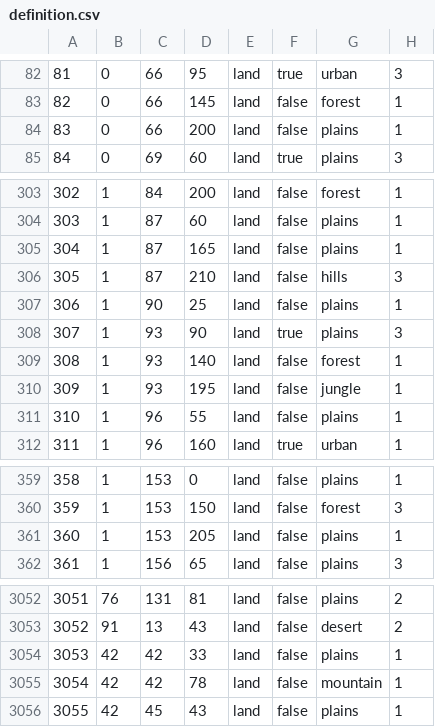
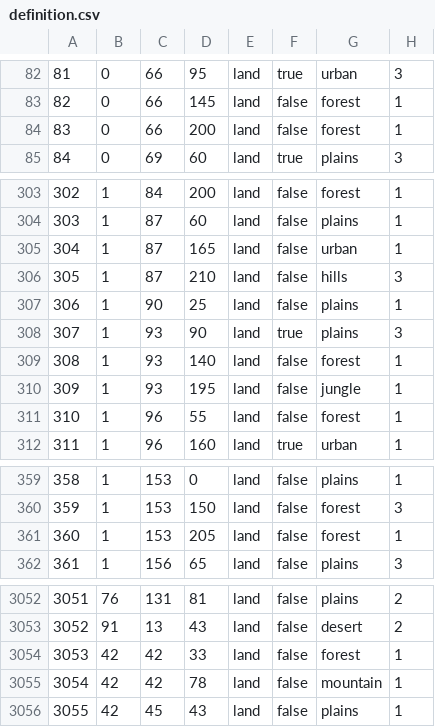
Before and after one commit to ComradeSoviet2/eof2, a CSV file: map/definition.csv, drawn as a sheet; only a part is shown, gaps mark what is left out; the diff covers the shown part only.

Commit message:
CRY forestation and urbanization

```diff
--- a/map/definition.csv
+++ b/map/definition.csv
@@ -83,3 +83,3 @@
 82;0;66;145;land;false;forest;1
-83;0;66;200;land;false;plains;1
+83;0;66;200;land;false;forest;1
 84;0;69;60;land;true;plains;3
@@ -304,3 +304,3 @@
 303;1;87;60;land;false;plains;1
-304;1;87;165;land;false;plains;1
+304;1;87;165;land;false;urban;1
 305;1;87;210;land;false;hills;3
@@ -310,3 +310,3 @@
 309;1;93;195;land;false;jungle;1
-310;1;96;55;land;false;plains;1
+310;1;96;55;land;false;forest;1
 311;1;96;160;land;true;urban;1
@@ -360,3 +360,3 @@
 359;1;153;150;land;false;forest;3
-360;1;153;205;land;false;plains;1
+360;1;153;205;land;false;forest;1
 361;1;156;65;land;false;plains;3
@@ -3053,3 +3053,3 @@
 3052;91;13;43;land;false;desert;2
-3053;42;42;33;land;false;plains;1
+3053;42;42;33;land;false;forest;1
 3054;42;42;78;land;false;mountain;1
```
Also changed, not shown: 7 edited cells elsewhere in this file, 2 other files.
